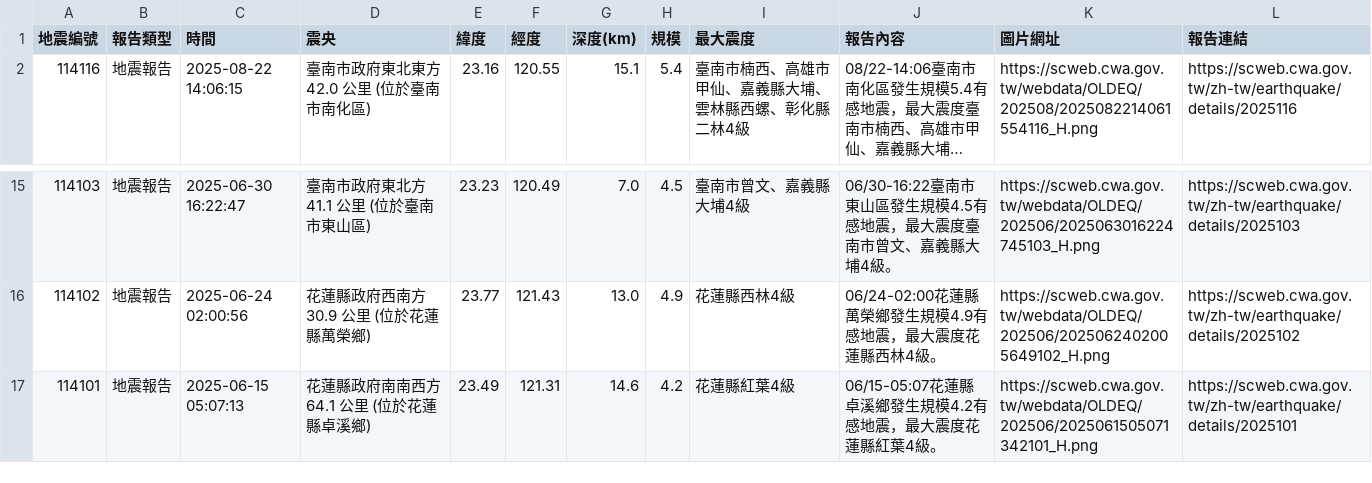
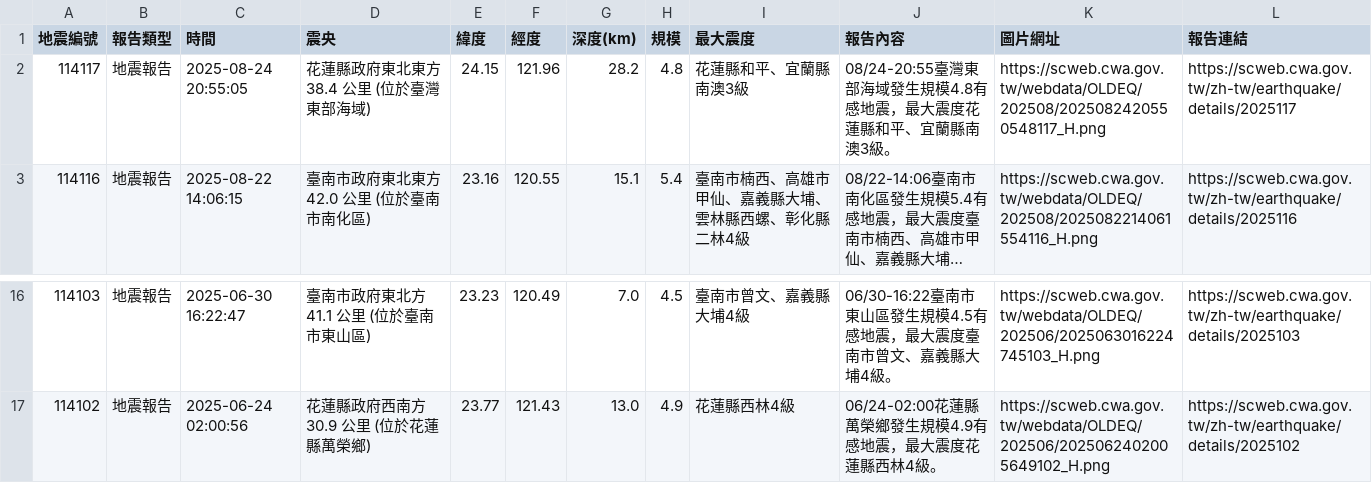
Before and after one commit to 1101248/1101248-cs381midterm, a CSV file: api.csv, drawn as a sheet; only a part is shown, gaps mark what is left out; long unchanged cells end in …; removed rows and columns are numbered as before the commit, all else as after; the diff names each change by its address in the sheet, - before the commit and + after, or states it on an @@ line.

```diff
--- a/api.csv
+++ b/api.csv
+row 2: 114117 | 地震報告 | 2025-08-24 20:55:05 | 花蓮縣政府東北東方 38.4 公里 (位於臺灣東部海域) | 24.15 | 121.96 | 28.2 | 4.8 | 花蓮縣和平、宜蘭縣南澳3級 | 08/24-20:55臺灣東部海域發生規模4.8有感地震，最大震度花蓮縣和平、宜蘭縣南澳3級。 | https://scweb.cwa.gov.tw/webdata/OLDEQ/202508/2025082420550548117_H.png | https://scweb.cwa.gov.tw/zh-tw/earthquake/details/2025117
-row 17: 114101 | 地震報告 | 2025-06-15 05:07:13 | 花蓮縣政府南南西方 64.1 公里 (位於花蓮縣卓溪鄉) | 23.49 | 121.31 | 14.6 | 4.2 | 花蓮縣紅葉4級 | 06/15-05:07花蓮縣卓溪鄉發生規模4.2有感地震，最大震度花蓮縣紅葉4級。 | https://scweb.cwa.gov.tw/webdata/OLDEQ/202506/2025061505071342101_H.png | https://scweb.cwa.gov.tw/zh-tw/earthquake/details/2025101
```
Also changed, not shown: 1 other file.
